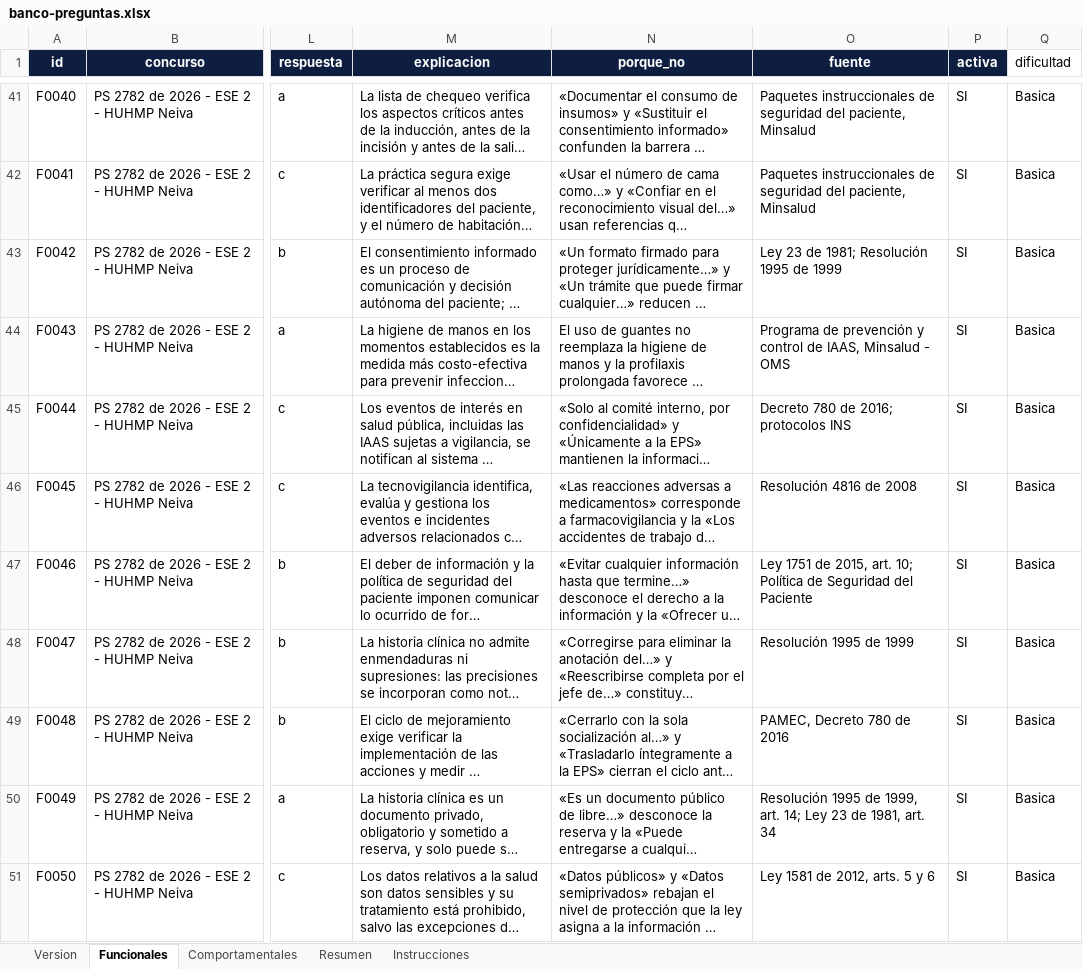
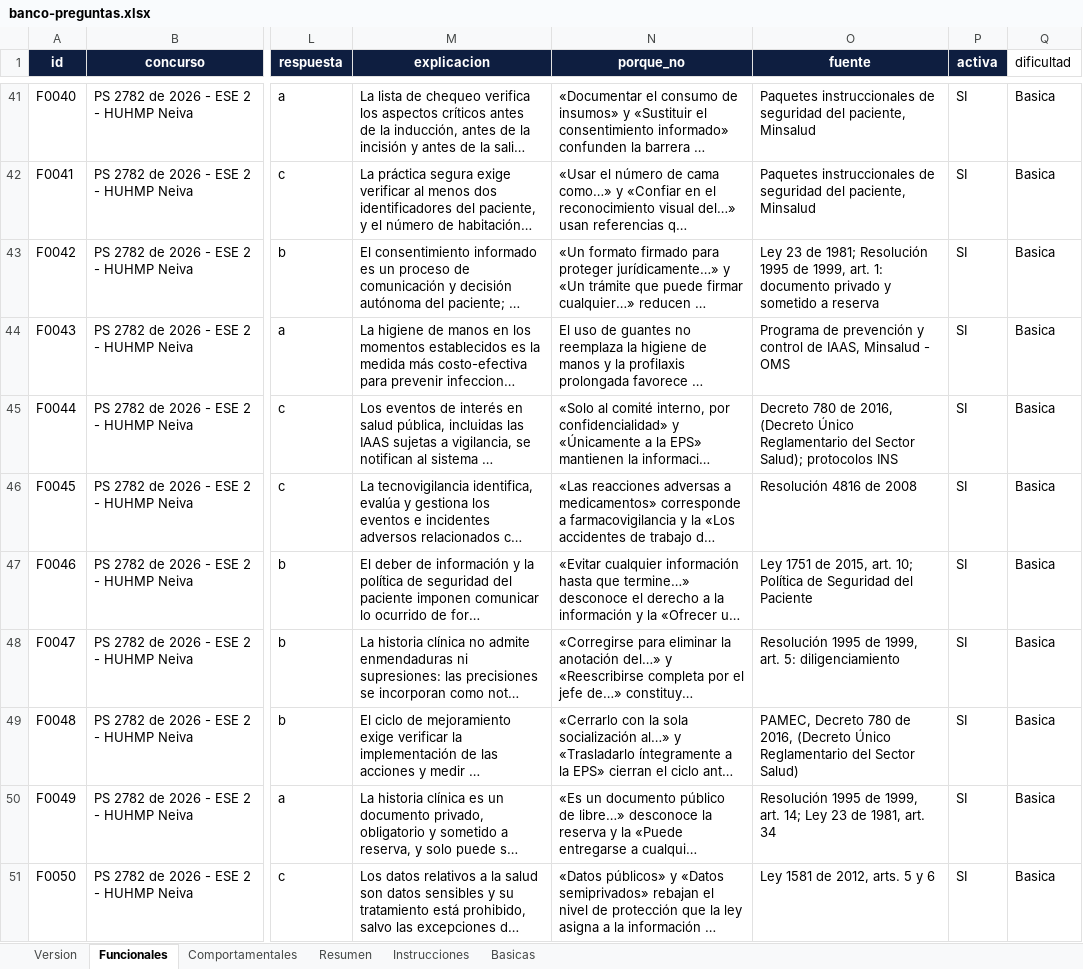
Before and after one commit to ttonguinon/solaris-merit-moncaleano, an Excel workbook: banco-preguntas.xlsx, sheet Funcionales, drawn as a sheet; only a part is shown, gaps mark what is left out; long unchanged cells end in …; values as stored, in another font and other column widths than the file's, no borders; the diff covers the shown part only; the diff names each change by its address in the sheet, - before the commit and + after, or states it on an @@ line.

```diff
--- a/banco-preguntas.xlsx (sheet Funcionales)
+++ b/banco-preguntas.xlsx (sheet Funcionales)
+sheet tab: Basicas
-O43 (fuente): …1995 de 1999
+O43 (fuente): …1995 de 1999, art. 1: documento privado y sometido a reserva
-O45 (fuente): …780 de 2016; protocolos INS
+O45 (fuente): …780 de 2016, (Decreto Único Reglamentario del Sector Salud); protocolos INS
-O48 (fuente): Resolución 1995 de 1999
+O48 (fuente): Resolución 1995 de 1999, art. 5: diligenciamiento
-O49 (fuente): …780 de 2016
+O49 (fuente): …780 de 2016, (Decreto Único Reglamentario del Sector Salud)
```
Also changed, not shown: 50 added rows and 235 edited cells elsewhere in this sheet, sheet Comportamentales, sheet Version, sheet Instrucciones, 5 other files.
